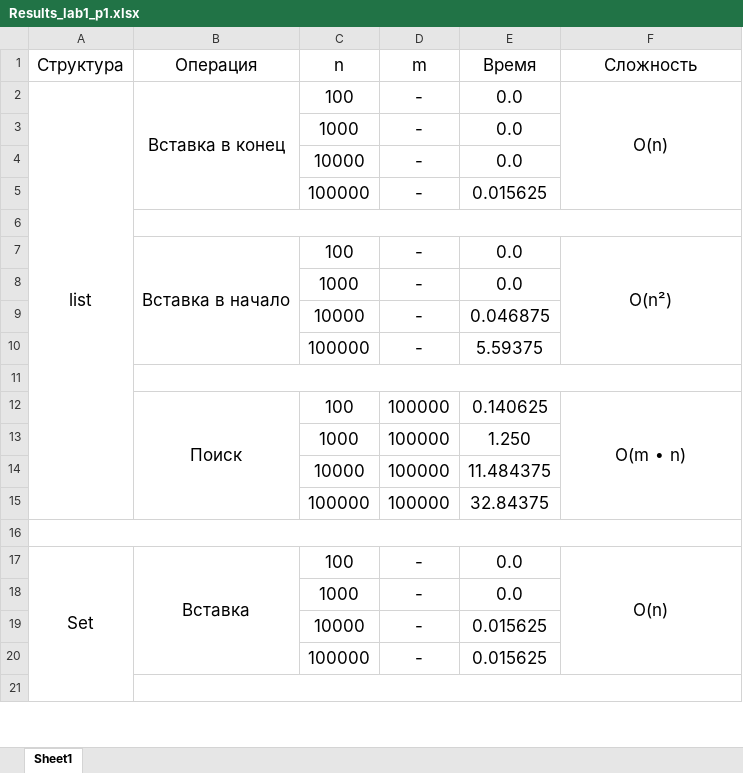
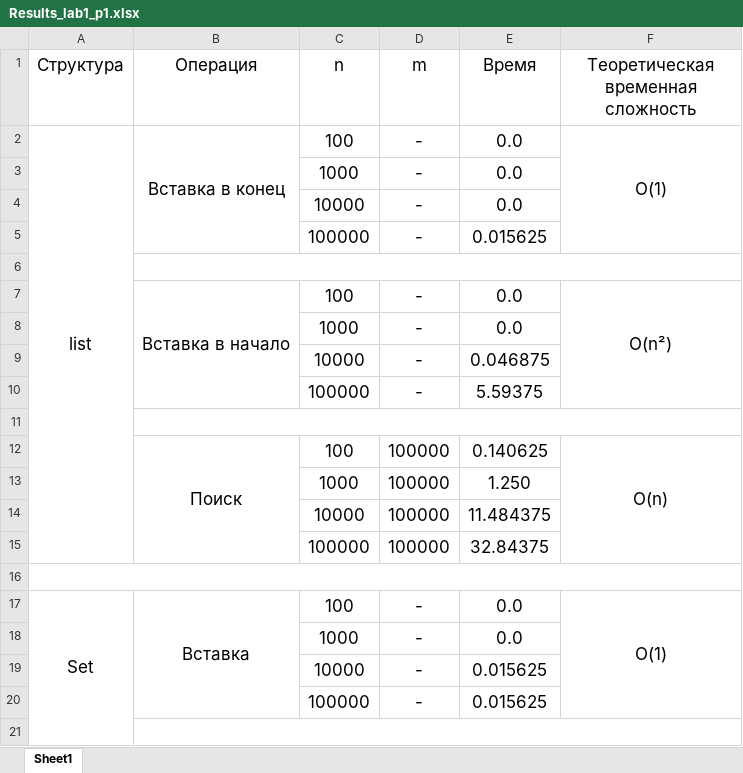
Before and after one commit to vimpi45/MPiAA, an Excel workbook: lab1/Results_lab1_p1.xlsx, sheet Sheet1, drawn as a sheet; only a part is shown; values as stored, in another font and other column widths than the file's, no borders; charts and pictures not drawn; the diff names each change by its address in the sheet, - before the commit and + after, or states it on an @@ line.

Commit message:
Таблица 1 части 1 задания

```diff
--- a/lab1/Results_lab1_p1.xlsx (sheet Sheet1)
+++ b/lab1/Results_lab1_p1.xlsx (sheet Sheet1)
-F1: Сложность
+F1: Теоретическая временная сложность
-F2: O(n)
+F2: O(1)
-F12: O(m ∙ n)
+F12: O(n)
-F17: O(n)
+F17: O(1)
```
Also changed, not shown: charts or pictures.
